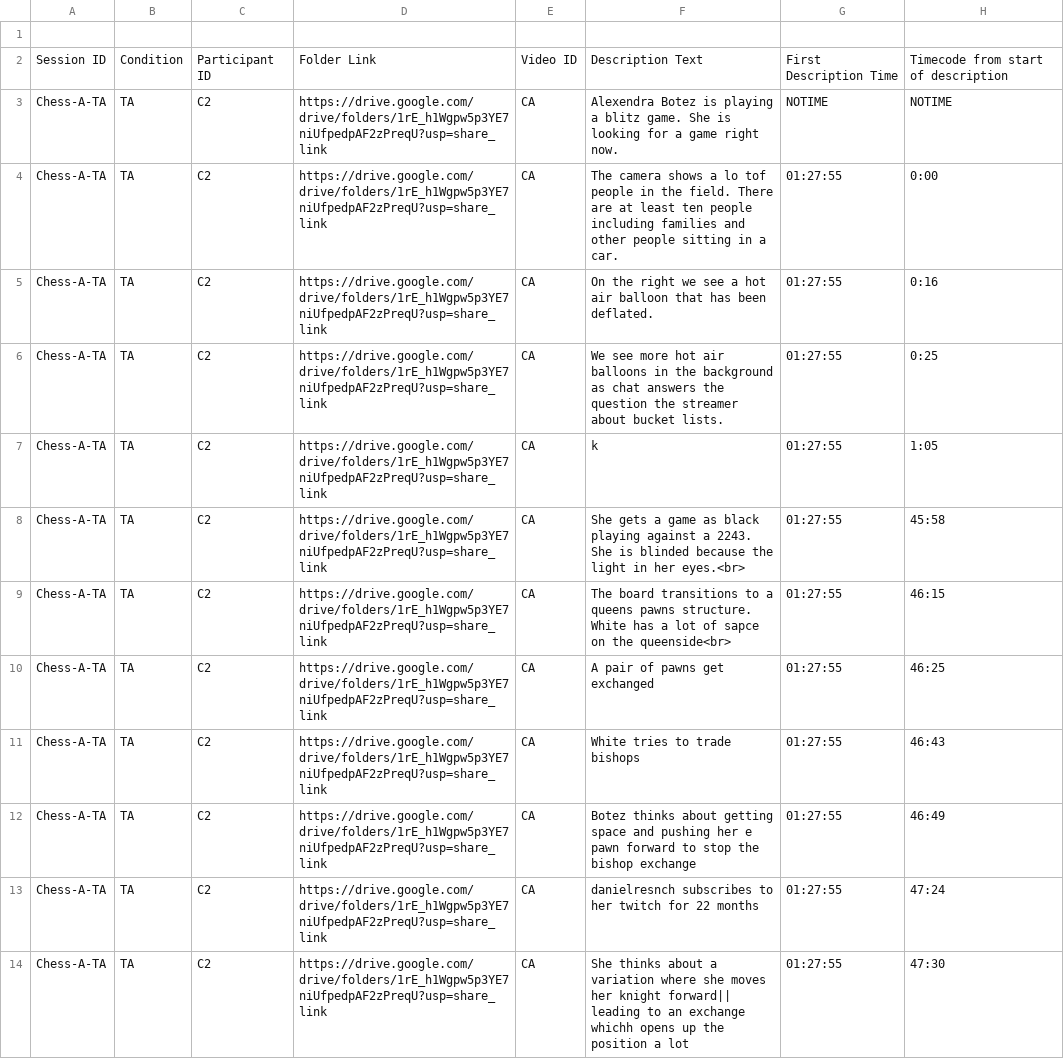
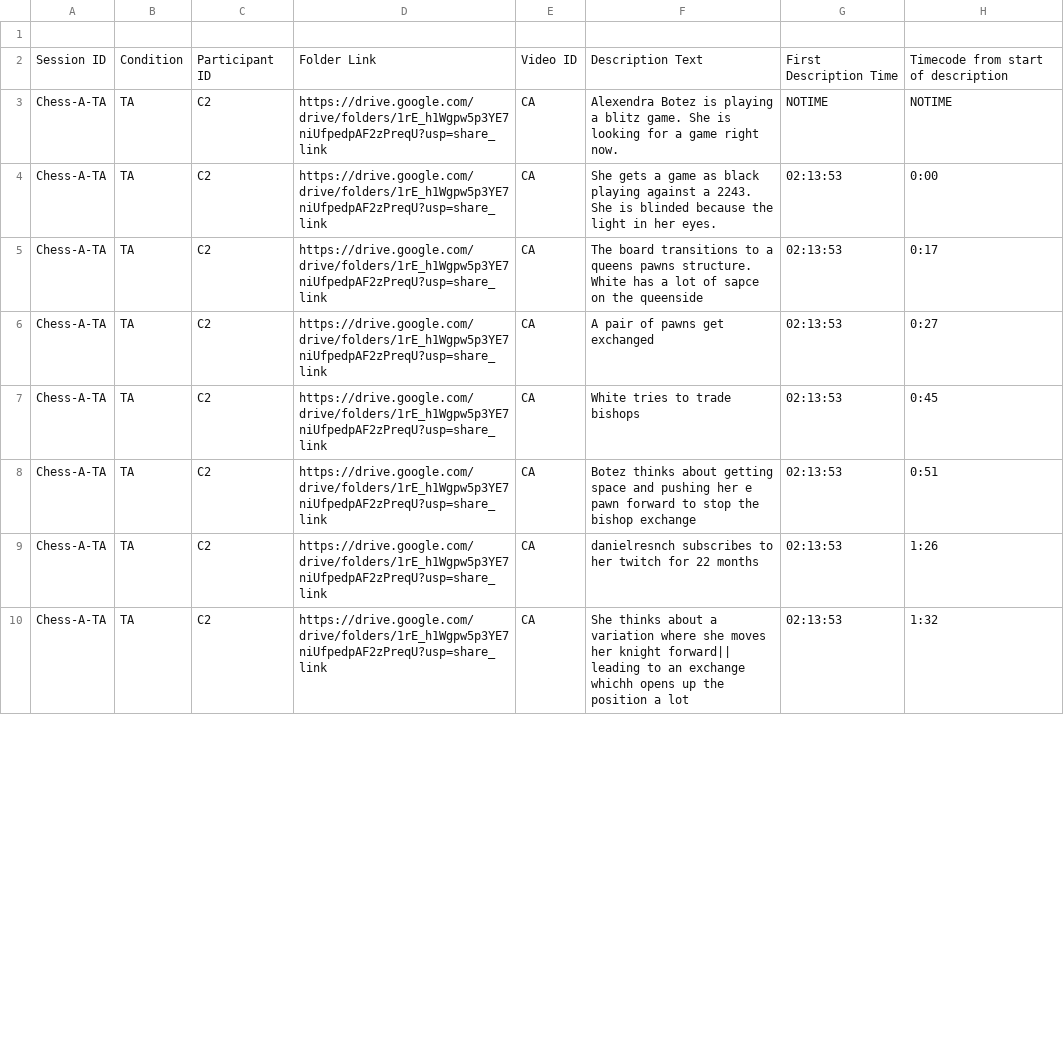
Before and after one commit to dkillough/proj-livestream-copy, a CSV file: analysis/exports/922.csv, drawn as a sheet; only a part is shown; the diff covers the shown part only.

Commit message:
fix bad data in Chess-A-TA and more formatting

```diff
--- a/analysis/exports/922.csv
+++ b/analysis/exports/922.csv
@@ -3,12 +3,8 @@ Session ID, Condition, Participant ID, Folder Link, Video ID, Description Text,
 Chess-A-TA, TA, C2, https://drive.google.com/drive/folders/1rE_h1Wgpw5p3YE7niUfpedpAF2zPreqU?usp=share_link, CA, Alexendra Botez is playing a blitz game. She is looking for a game right now., NOTIME, NOTIME
-Chess-A-TA, TA, C2, https://drive.google.com/drive/folders/1rE_h1Wgpw5p3YE7niUfpedpAF2zPreqU?usp=share_link, CA, The camera shows a lo tof people in the field. There are at least ten people including families and other people sitting in a car., 01:27:55, 0:00
-Chess-A-TA, TA, C2, https://drive.google.com/drive/folders/1rE_h1Wgpw5p3YE7niUfpedpAF2zPreqU?usp=share_link, CA, On the right we see a hot air balloon that has been deflated., 01:27:55, 0:16
-Chess-A-TA, TA, C2, https://drive.google.com/drive/folders/1rE_h1Wgpw5p3YE7niUfpedpAF2zPreqU?usp=share_link, CA, We see more hot air balloons in the background as chat answers the question the streamer about bucket lists., 01:27:55, 0:25
-Chess-A-TA, TA, C2, https://drive.google.com/drive/folders/1rE_h1Wgpw5p3YE7niUfpedpAF2zPreqU?usp=share_link, CA, k, 01:27:55, 1:05
-Chess-A-TA, TA, C2, https://drive.google.com/drive/folders/1rE_h1Wgpw5p3YE7niUfpedpAF2zPreqU?usp=share_link, CA,  She gets a game as black playing against a 2243. She is blinded because the light in her eyes.<br>, 01:27:55, 45:58
-Chess-A-TA, TA, C2, https://drive.google.com/drive/folders/1rE_h1Wgpw5p3YE7niUfpedpAF2zPreqU?usp=share_link, CA,  The board transitions to a queens pawns structure. White has a lot of sapce on the queenside<br>, 01:27:55, 46:15
-Chess-A-TA, TA, C2, https://drive.google.com/drive/folders/1rE_h1Wgpw5p3YE7niUfpedpAF2zPreqU?usp=share_link, CA, A pair of pawns get exchanged, 01:27:55, 46:25
-Chess-A-TA, TA, C2, https://drive.google.com/drive/folders/1rE_h1Wgpw5p3YE7niUfpedpAF2zPreqU?usp=share_link, CA, White tries to trade bishops, 01:27:55, 46:43
-Chess-A-TA, TA, C2, https://drive.google.com/drive/folders/1rE_h1Wgpw5p3YE7niUfpedpAF2zPreqU?usp=share_link, CA, Botez thinks about getting space and pushing her e pawn forward to stop the bishop exchange, 01:27:55, 46:49
-Chess-A-TA, TA, C2, https://drive.google.com/drive/folders/1rE_h1Wgpw5p3YE7niUfpedpAF2zPreqU?usp=share_link, CA, danielresnch subscribes to her twitch for 22 months, 01:27:55, 47:24
-Chess-A-TA, TA, C2, https://drive.google.com/drive/folders/1rE_h1Wgpw5p3YE7niUfpedpAF2zPreqU?usp=share_link, CA, She thinks about a variation where she moves her knight forward|| leading to an exchange whichh opens up the position a lot, 01:27:55, 47:30
+Chess-A-TA, TA, C2, https://drive.google.com/drive/folders/1rE_h1Wgpw5p3YE7niUfpedpAF2zPreqU?usp=share_link, CA,  She gets a game as black playing against a 2243. She is blinded because the light in her eyes., 02:13:53, 0:00
+Chess-A-TA, TA, C2, https://drive.google.com/drive/folders/1rE_h1Wgpw5p3YE7niUfpedpAF2zPreqU?usp=share_link, CA,  The board transitions to a queens pawns structure. White has a lot of sapce on the queenside, 02:13:53, 0:17
+Chess-A-TA, TA, C2, https://drive.google.com/drive/folders/1rE_h1Wgpw5p3YE7niUfpedpAF2zPreqU?usp=share_link, CA, A pair of pawns get exchanged, 02:13:53, 0:27
+Chess-A-TA, TA, C2, https://drive.google.com/drive/folders/1rE_h1Wgpw5p3YE7niUfpedpAF2zPreqU?usp=share_link, CA, White tries to trade bishops, 02:13:53, 0:45
+Chess-A-TA, TA, C2, https://drive.google.com/drive/folders/1rE_h1Wgpw5p3YE7niUfpedpAF2zPreqU?usp=share_link, CA, Botez thinks about getting space and pushing her e pawn forward to stop the bishop exchange, 02:13:53, 0:51
+Chess-A-TA, TA, C2, https://drive.google.com/drive/folders/1rE_h1Wgpw5p3YE7niUfpedpAF2zPreqU?usp=share_link, CA, danielresnch subscribes to her twitch for 22 months, 02:13:53, 1:26
+Chess-A-TA, TA, C2, https://drive.google.com/drive/folders/1rE_h1Wgpw5p3YE7niUfpedpAF2zPreqU?usp=share_link, CA, She thinks about a variation where she moves her knight forward|| leading to an exchange whichh opens up the position a lot, 02:13:53, 1:32
```
Also changed, not shown: 20 edited cells elsewhere in this file, 5 other files.
